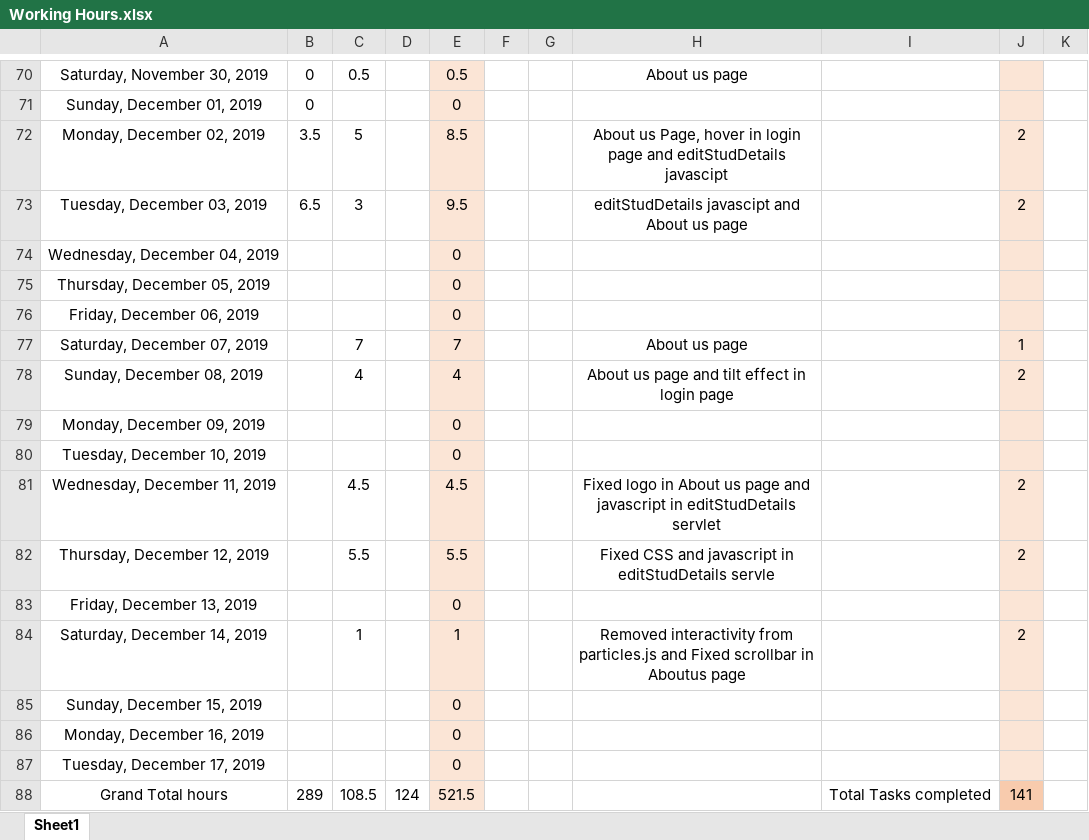
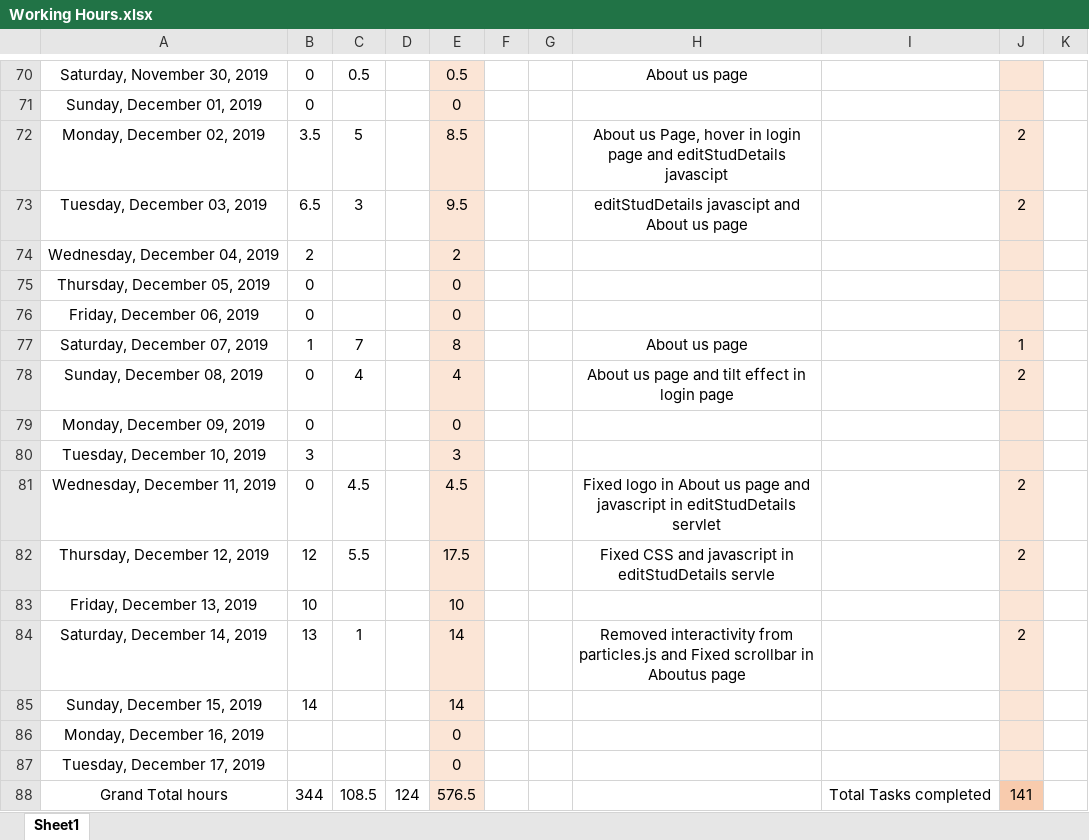
Before and after one commit to ebenezer-isaac/cerberus-web, an Excel workbook: Documentation/Working Hours.xlsx, sheet Sheet1, drawn as a sheet; only a part is shown, gaps mark what is left out; values as stored, in another font and other column widths than the file's, no borders; conditional formats not drawn; the diff names each change by its address in the sheet, - before the commit and + after, or states it on an @@ line.

```diff
--- a/Documentation/Working Hours.xlsx (sheet Sheet1)
+++ b/Documentation/Working Hours.xlsx (sheet Sheet1)
-B74: (empty)
+B74: 2
-E74: 0
+E74: 2
-B75:B76: (empty)
+B75:B76: 0
-B77: (empty)
+B77: 1
-E77: 7
+E77: 8
-B78:B79: (empty)
+B78:B79: 0
-B80: (empty)
+B80: 3
-E80: 0
+E80: 3
-B81: (empty)
+B81: 0
-B82: (empty)
+B82: 12
-E82: 5.5
+E82: 17.5
-B83: (empty)
+B83: 10
-E83: 0
+E83: 10
-B84: (empty)
+B84: 13
-E84: 1
+E84: 14
-B85: (empty)
+B85: 14
-E85: 0
+E85: 14
-B88: 289
+B88: 344
-E88: 521.5
+E88: 576.5
```
Also changed, not shown: 15 other files.
